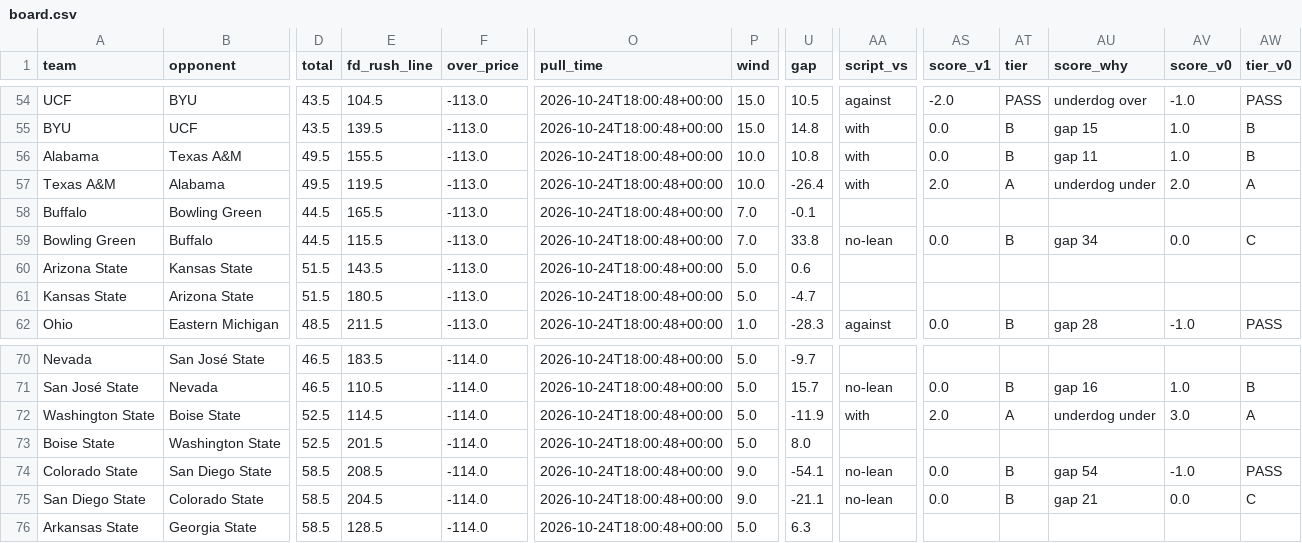
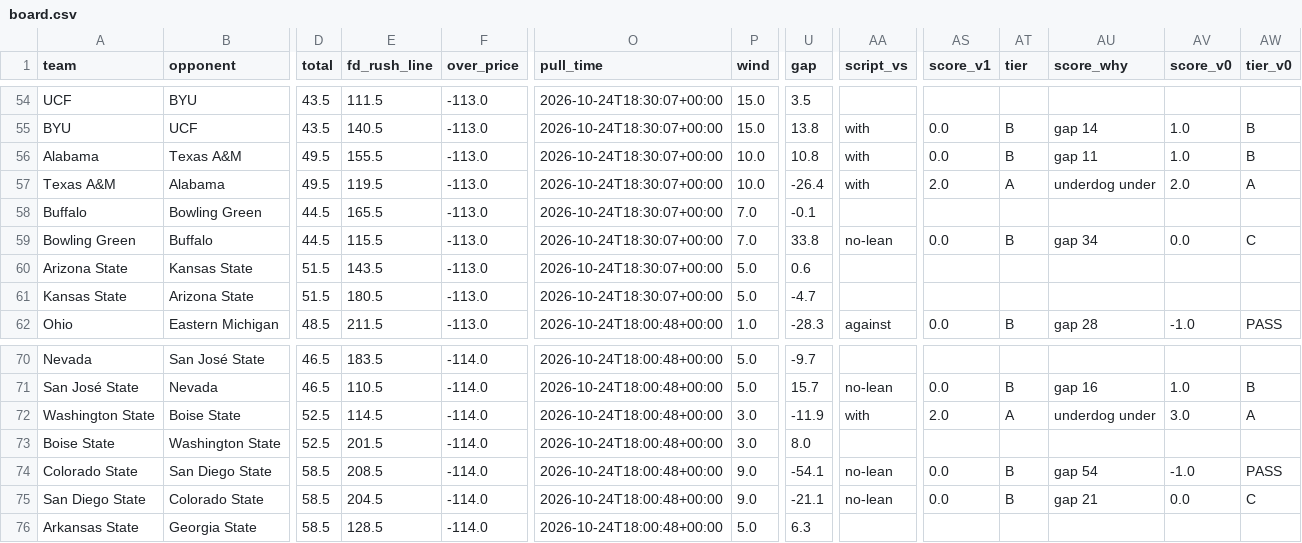
Before and after one commit to bradyt3321/cfb-yardage-dashboard, a CSV file: data/board.csv, drawn as a sheet; only a part is shown, gaps mark what is left out; the diff covers the shown part only; the diff names each change by its address in the sheet, - before the commit and + after, or states it on an @@ line.

```diff
--- a/data/board.csv
+++ b/data/board.csv
-E54 (fd_rush_line): 104.5
+E54 (fd_rush_line): 111.5
-O54:O61 (pull_time): 2026-10-24T18:00:48+00:00
+O54:O61 (pull_time): 2026-10-24T18:30:07+00:00
-U54 (gap): 10.5
+U54 (gap): 3.5
-AA54 (script_vs): against
+AA54 (script_vs): (empty)
-AS54 (score_v1): -2.0
+AS54 (score_v1): (empty)
-AT54 (tier): PASS
+AT54 (tier): (empty)
-AU54 (score_why): underdog over
+AU54 (score_why): (empty)
-AV54 (score_v0): -1.0
+AV54 (score_v0): (empty)
-AW54 (tier_v0): PASS
+AW54 (tier_v0): (empty)
-E55 (fd_rush_line): 139.5
+E55 (fd_rush_line): 140.5
-U55 (gap): 14.8
+U55 (gap): 13.8
-AU55 (score_why): gap 15
+AU55 (score_why): gap 14
-P72:P73 (wind): 5.0
+P72:P73 (wind): 3.0
```
Also changed, not shown: 50 edited cells elsewhere in this file, 3 other files.
